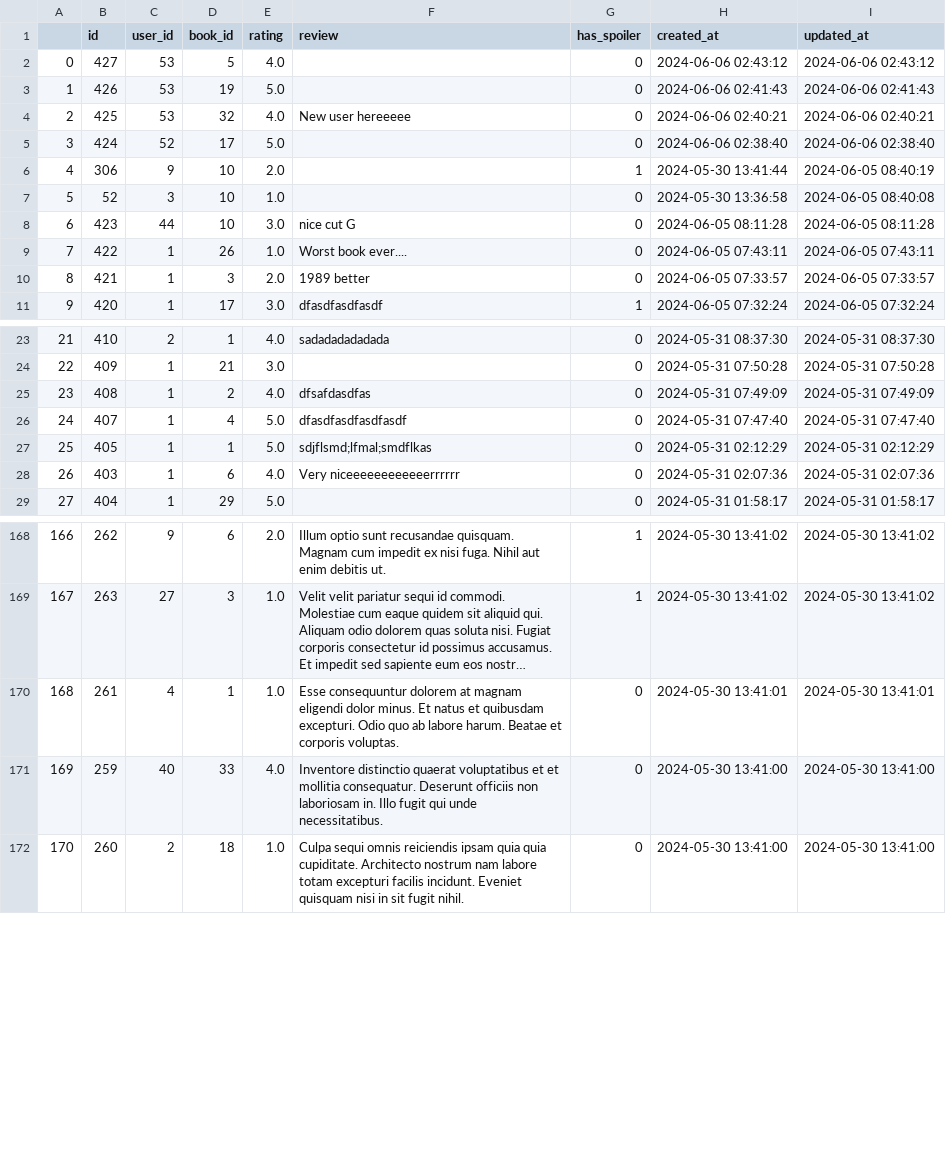
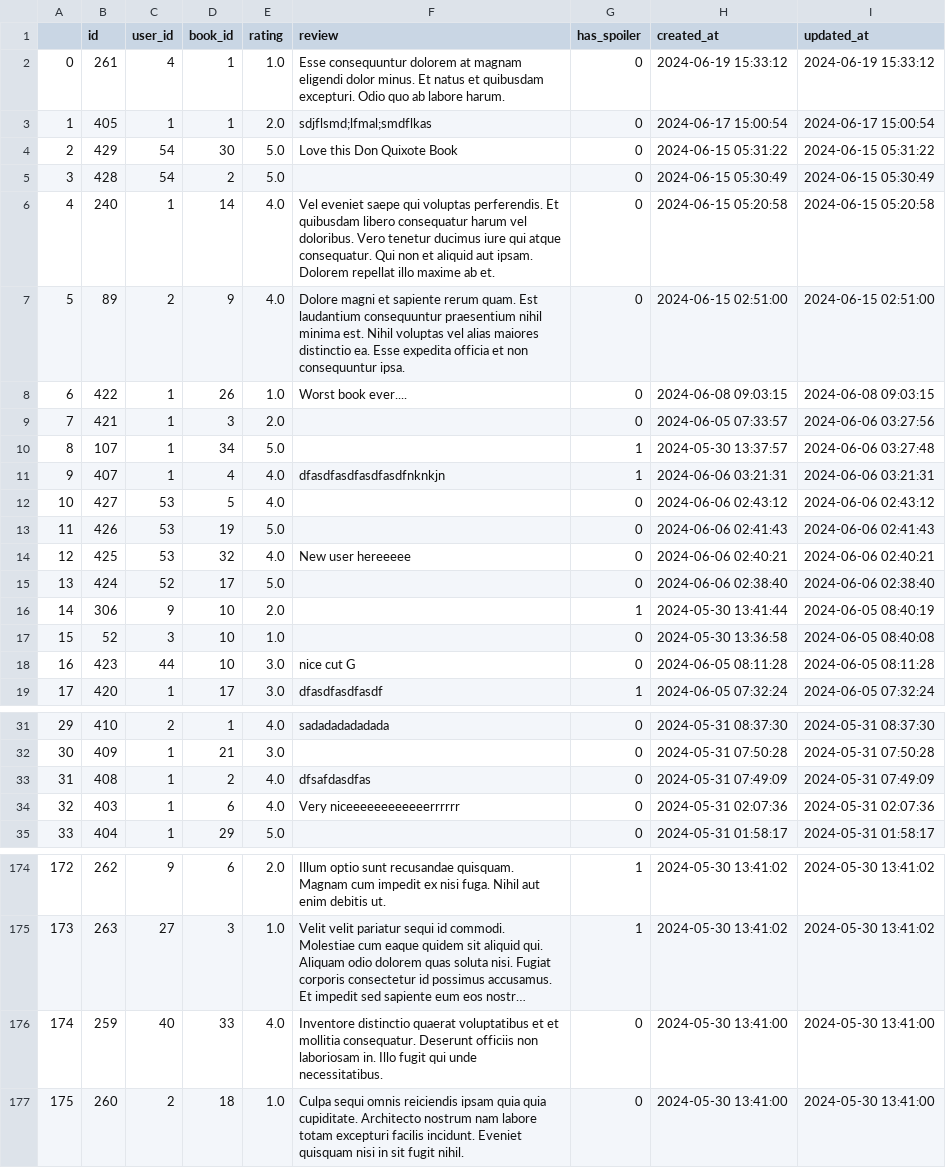
Before and after one commit to Wongsodillon/Bookshelf-Xplorer, a CSV file: flask/ratings.csv, drawn as a sheet; only a part is shown, gaps mark what is left out; long unchanged cells end in …; removed rows and columns are numbered as before the commit, all else as after; the diff covers the shown part only; the diff names each change by its address in the sheet, - before the commit and + after, or states it on an @@ line.

```diff
--- a/flask/ratings.csv
+++ b/flask/ratings.csv
+row 2: 0 | 261 | 4 | 1 | 1.0 | Esse consequuntur dolorem at magnam eligendi dolor minus. Et natus et quibusdam excepturi. Odio quo ab labore harum. | 0 | 2024-06-19 15:33:12 | 2024-06-19 15:33:12
+row 3: 1 | 405 | 1 | 1 | 2.0 | sdjflsmd;lfmal;smdflkas | 0 | 2024-06-17 15:00:54 | 2024-06-17 15:00:54
+row 4: 2 | 429 | 54 | 30 | 5.0 | Love this Don Quixote Book | 0 | 2024-06-15 05:31:22 | 2024-06-15 05:31:22
+row 5: 3 | 428 | 54 | 2 | 5.0 |  | 0 | 2024-06-15 05:30:49 | 2024-06-15 05:30:49
+row 6: 4 | 240 | 1 | 14 | 4.0 | Vel eveniet saepe qui voluptas perferendis. Et quibusdam libero consequatur harum vel doloribus. Vero tenetur ducimus iure qui atque consequatur. Qui non et aliquid aut ipsam. Dolorem repellat illo maxime ab et. | 0 | 2024-06-15 05:20:58 | 2024-06-15 05:20:58
+row 7: 5 | 89 | 2 | 9 | 4.0 | Dolore magni et sapiente rerum quam. Est laudantium consequuntur praesentium nihil minima est. Nihil voluptas vel alias maiores distinctio ea. Esse expedita officia et non consequuntur ipsa. | 0 | 2024-06-15 02:51:00 | 2024-06-15 02:51:00
+row 8: 6 | 422 | 1 | 26 | 1.0 | Worst book ever.... | 0 | 2024-06-08 09:03:15 | 2024-06-08 09:03:15
+row 9: 7 | 421 | 1 | 3 | 2.0 |  | 0 | 2024-06-05 07:33:57 | 2024-06-06 03:27:56
+row 10: 8 | 107 | 1 | 34 | 5.0 |  | 1 | 2024-05-30 13:37:57 | 2024-06-06 03:27:48
+row 11: 9 | 407 | 1 | 4 | 4.0 | dfasdfasdfasdfasdfnknkjn | 1 | 2024-06-06 03:21:31 | 2024-06-06 03:21:31
@@ column A renumbered from row 12 down @@
-row 9: 7 | 422 | 1 | 26 | 1.0 | Worst book ever.... | 0 | 2024-06-05 07:43:11 | 2024-06-05 07:43:11
-row 10: 8 | 421 | 1 | 3 | 2.0 | 1989 better | 0 | 2024-06-05 07:33:57 | 2024-06-05 07:33:57
-row 26: 24 | 407 | 1 | 4 | 5.0 | dfasdfasdfasdfasdf | 0 | 2024-05-31 07:47:40 | 2024-05-31 07:47:40
-row 27: 25 | 405 | 1 | 1 | 5.0 | sdjflsmd;lfmal;smdflkas | 0 | 2024-05-31 02:12:29 | 2024-05-31 02:12:29
-row 170: 168 | 261 | 4 | 1 | 1.0 | Esse consequuntur dolorem at magnam eligendi dolor minus. Et natus et quibusdam excepturi. Odio quo ab labore harum. Beatae et corporis voluptas. | 0 | 2024-05-30 13:41:01 | 2024-05-30 13:41:01
```
Also changed, not shown: 3 removed rows elsewhere in this file, 3 other files.
